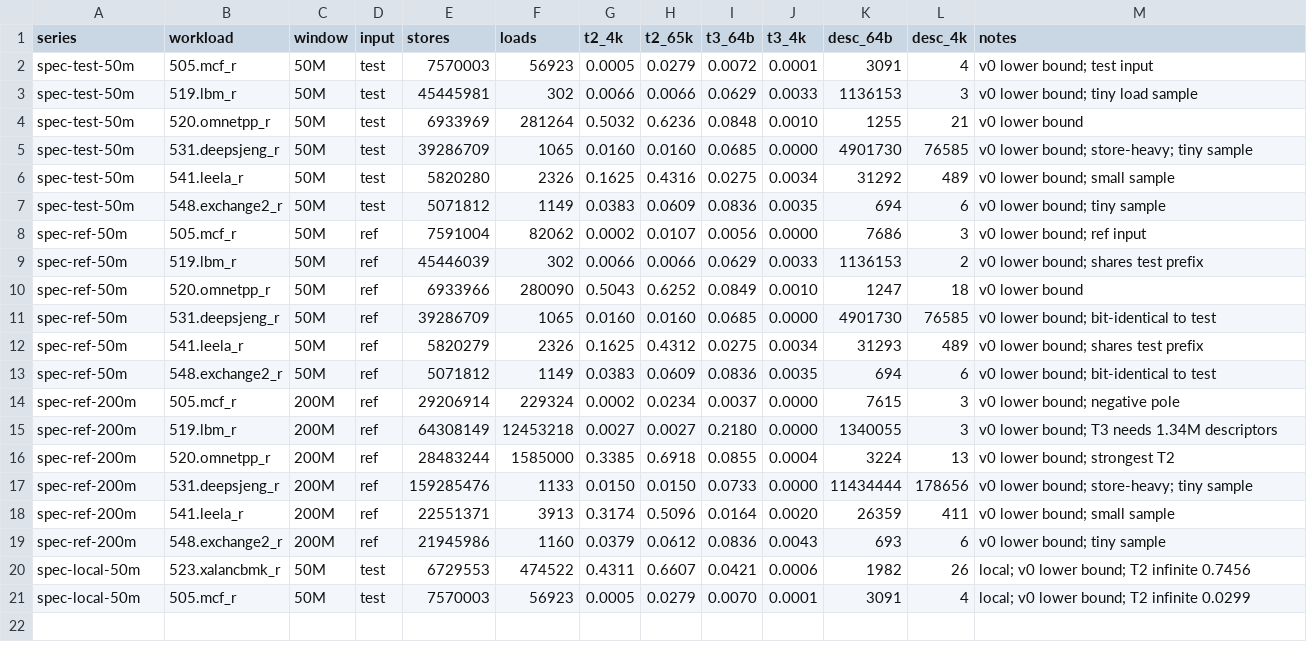
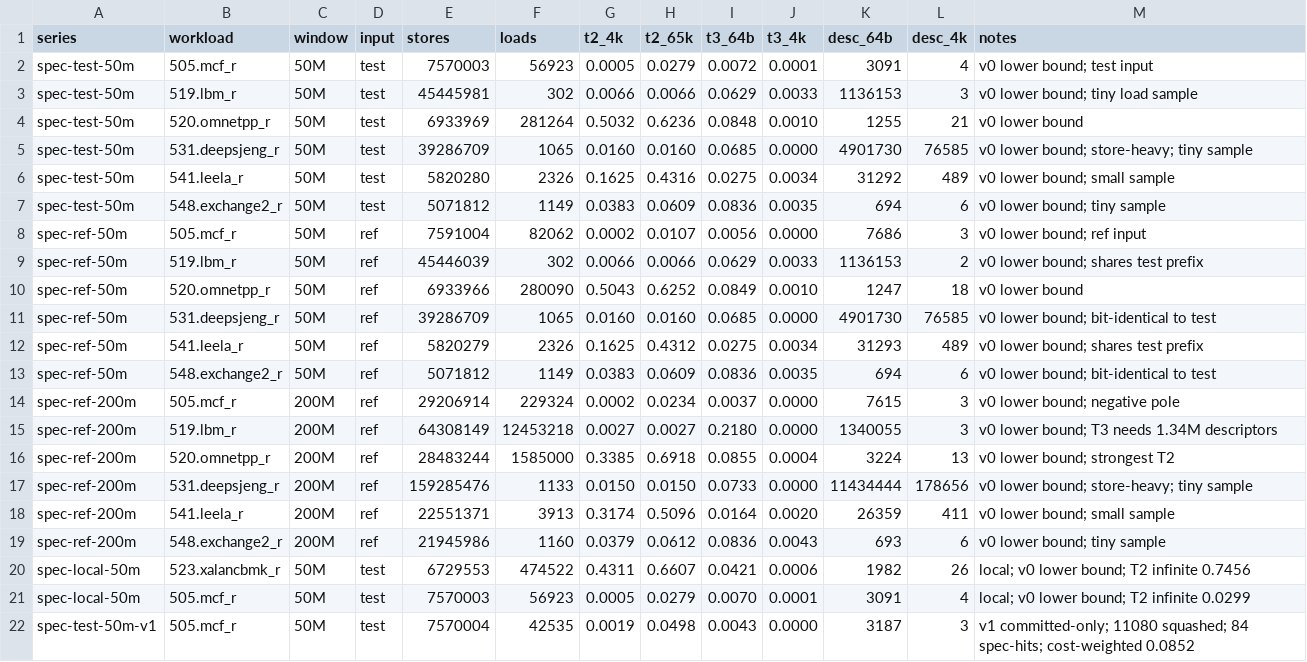
Before and after one commit to shazilkp/gem5, a CSV file: docs/stage_a_results.csv, drawn as a sheet; the diff names each change by its address in the sheet, - before the commit and + after, or states it on an @@ line.

Commit message:
Record the v1 local mcf 50M plumbing check
The v1 probe reproduces the v0 cycles and IPC at 50M, reports 42535 committed / 11080 squashed / 3466 unresolved loads, 84 speculative hits, and committed-only T2 4.98% at 65K (cost-weighted 8.52%).

```diff
--- a/docs/stage_a_results.csv
+++ b/docs/stage_a_results.csv
+row 22: spec-test-50m-v1 | 505.mcf_r | 50M | test | 7570004 | 42535 | 0.0019 | 0.0498 | 0.0043 | 0.0000 | 3187 | 3 | v1 committed-only; 11080 squashed; 84 spec-hits; cost-weighted 0.0852
```
Also changed, not shown: 1 other file.
